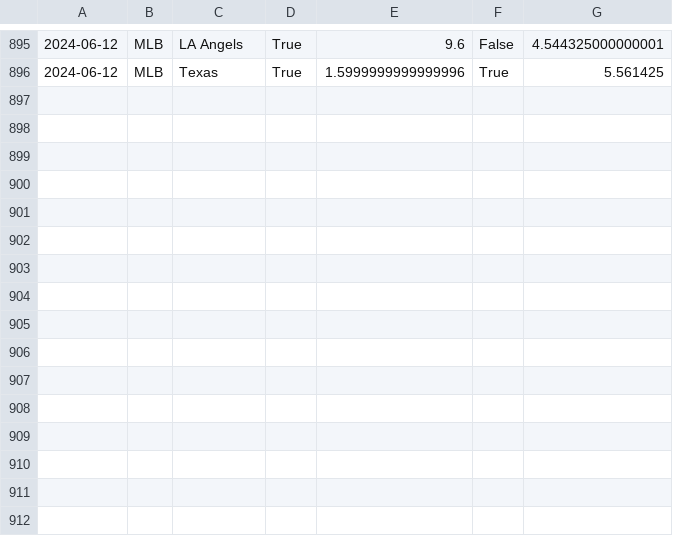
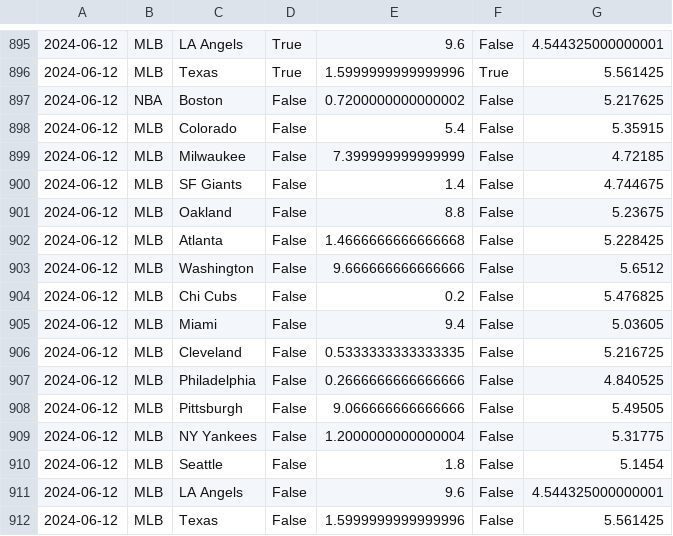
Before and after one commit to cookeda/CapstoneSportsbook, a CSV file: OddsHistory/History/CumulativeResults.csv, drawn as a sheet; only a part is shown, gaps mark what is left out; the diff names each change by its address in the sheet, - before the commit and + after, or states it on an @@ line.

```diff
--- a/OddsHistory/History/CumulativeResults.csv
+++ b/OddsHistory/History/CumulativeResults.csv
+row 897: 2024-06-12 | NBA | Boston | False | 0.7200000000000002 | False | 5.217625
+row 898: 2024-06-12 | MLB | Colorado | False | 5.4 | False | 5.35915
+row 899: 2024-06-12 | MLB | Milwaukee | False | 7.399999999999999 | False | 4.72185
+row 900: 2024-06-12 | MLB | SF Giants | False | 1.4 | False | 4.744675
+row 901: 2024-06-12 | MLB | Oakland | False | 8.8 | False | 5.23675
+row 902: 2024-06-12 | MLB | Atlanta | False | 1.4666666666666668 | False | 5.228425
+row 903: 2024-06-12 | MLB | Washington | False | 9.666666666666666 | False | 5.6512
+row 904: 2024-06-12 | MLB | Chi Cubs | False | 0.2 | False | 5.476825
+row 905: 2024-06-12 | MLB | Miami | False | 9.4 | False | 5.03605
+row 906: 2024-06-12 | MLB | Cleveland | False | 0.5333333333333335 | False | 5.216725
+row 907: 2024-06-12 | MLB | Philadelphia | False | 0.2666666666666666 | False | 4.840525
+row 908: 2024-06-12 | MLB | Pittsburgh | False | 9.066666666666666 | False | 5.49505
+row 909: 2024-06-12 | MLB | NY Yankees | False | 1.2000000000000004 | False | 5.31775
+row 910: 2024-06-12 | MLB | Seattle | False | 1.8 | False | 5.1454
+row 911: 2024-06-12 | MLB | LA Angels | False | 9.6 | False | 4.544325000000001
+row 912: 2024-06-12 | MLB | Texas | False | 1.5999999999999996 | False | 5.561425
```
Also changed, not shown: OddsHistory/History/MatchupHistory.csv, OddsHistory/History/Predictions.csv, 20 other files.
